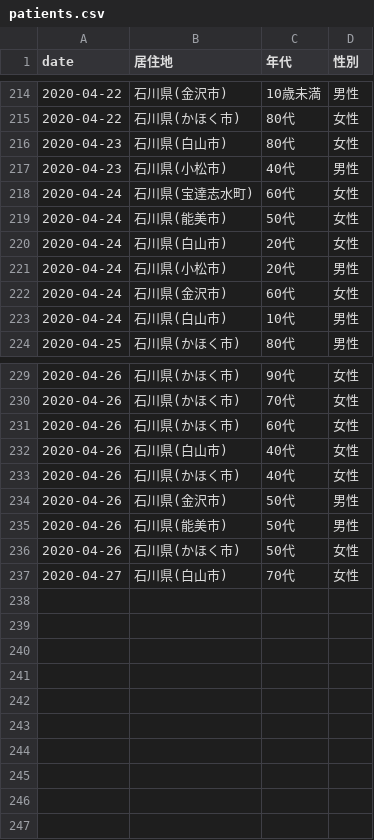
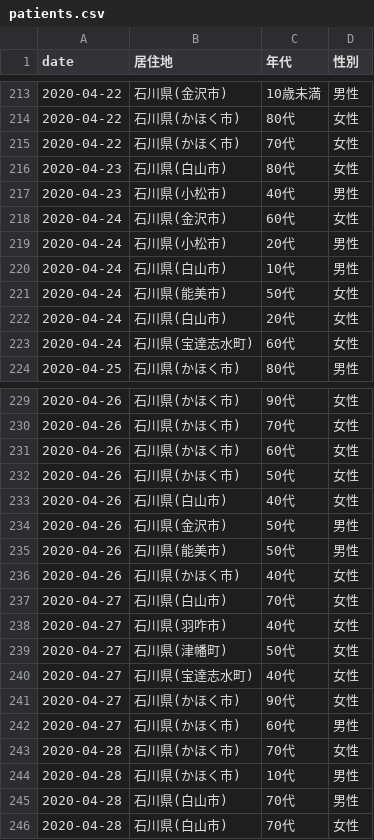
Before and after one commit to Retsuki/covid19-ishikawa-scraper, a CSV file: src/downloads/patients_data/patients.csv, drawn as a sheet; only a part is shown, gaps mark what is left out; the diff covers the shown part only.

```diff
--- a/src/downloads/patients_data/patients.csv
+++ b/src/downloads/patients_data/patients.csv
@@ -215,10 +214,11 @@ date,居住地,年代,性別
 2020-04-22,石川県(かほく市),80代,女性
+2020-04-22,石川県(かほく市),70代,女性
 2020-04-23,石川県(白山市),80代,女性
 2020-04-23,石川県(小松市),40代,男性
-2020-04-24,石川県(宝達志水町),60代,女性
+2020-04-24,石川県(金沢市),60代,女性
+2020-04-24,石川県(小松市),20代,男性
+2020-04-24,石川県(白山市),10代,男性
 2020-04-24,石川県(能美市),50代,女性
 2020-04-24,石川県(白山市),20代,女性
-2020-04-24,石川県(小松市),20代,男性
-2020-04-24,石川県(金沢市),60代,女性
-2020-04-24,石川県(白山市),10代,男性
+2020-04-24,石川県(宝達志水町),60代,女性
 2020-04-25,石川県(かほく市),80代,男性
@@ -231,7 +231,16 @@ date,居住地,年代,性別
 2020-04-26,石川県(かほく市),60代,女性
+2020-04-26,石川県(かほく市),50代,女性
 2020-04-26,石川県(白山市),40代,女性
-2020-04-26,石川県(かほく市),40代,女性
 2020-04-26,石川県(金沢市),50代,男性
 2020-04-26,石川県(能美市),50代,男性
-2020-04-26,石川県(かほく市),50代,女性
+2020-04-26,石川県(かほく市),40代,女性
 2020-04-27,石川県(白山市),70代,女性
+2020-04-27,石川県(羽咋市),40代,女性
+2020-04-27,石川県(津幡町),50代,女性
+2020-04-27,石川県(宝達志水町),40代,女性
+2020-04-27,石川県(かほく市),90代,女性
+2020-04-27,石川県(かほく市),60代,男性
+2020-04-28,石川県(かほく市),70代,女性
+2020-04-28,石川県(かほく市),10代,男性
+2020-04-28,石川県(白山市),70代,男性
+2020-04-28,石川県(白山市),70代,女性
```
Also changed, not shown: 59 moved rows elsewhere in this file, src/downloads/each_data/2020_4.csv, src/downloads/final_data/total.csv, 4 other files.
